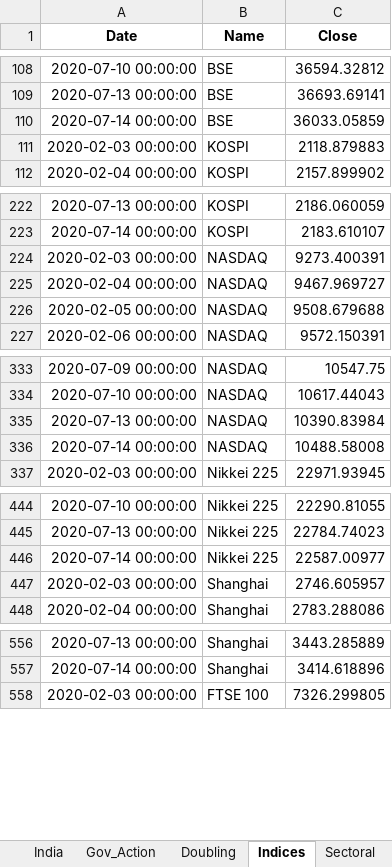
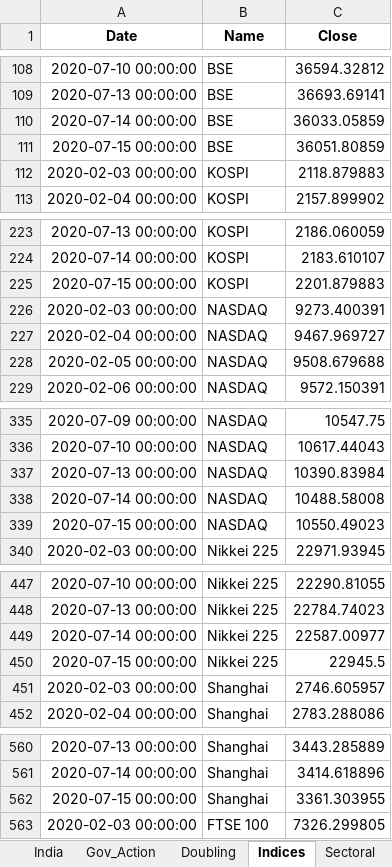
Before and after one commit to SidKumarSingh/covid-scripts, an Excel workbook: Data_summary.xlsx, sheet Indices, drawn as a sheet; only a part is shown, gaps mark what is left out; values as stored, in another font and other column widths than the file's, no borders; the diff covers the shown part only; the diff names each change by its address in the sheet, - before the commit and + after, or states it on an @@ line.

```diff
--- a/Data_summary.xlsx (sheet Indices)
+++ b/Data_summary.xlsx (sheet Indices)
+row 111: 2020-07-15 00:00:00 | BSE | 36051.80859
+row 225: 2020-07-15 00:00:00 | KOSPI | 2201.879883
+row 339: 2020-07-15 00:00:00 | NASDAQ | 10550.49023
+row 450: 2020-07-15 00:00:00 | Nikkei 225 | 22945.5
+row 562: 2020-07-15 00:00:00 | Shanghai | 3361.303955
```
Also changed, not shown: 6 added rows elsewhere in this sheet, sheet Time Series, sheet Summary, sheet Scrips, sheet India, sheet Sectoral, Predictions.xlsx, 2 other files.
